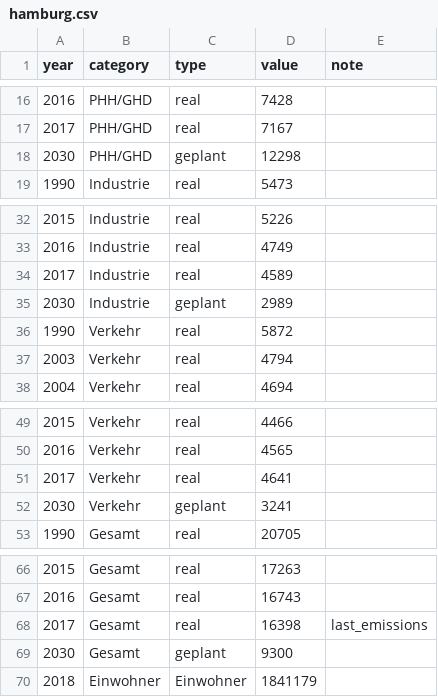
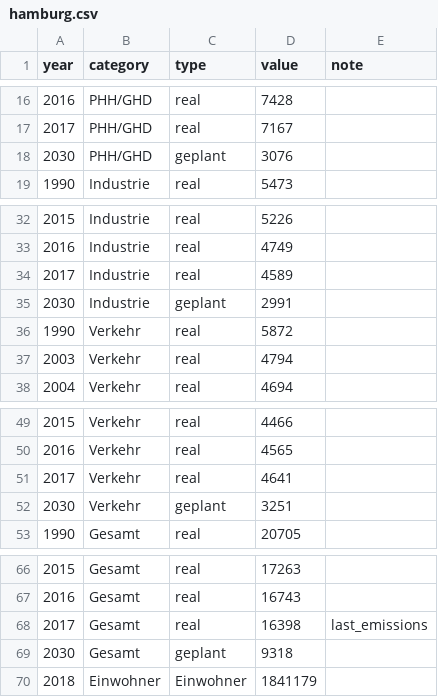
Before and after one commit to codeformuenster/klimawatch, a CSV file: data/hamburg.csv, drawn as a sheet; only a part is shown, gaps mark what is left out.

Commit message:
- fixed data - added explanation for PHH and GHD - updated plot

```diff
--- a/data/hamburg.csv
+++ b/data/hamburg.csv
@@ -17,3 +17,3 @@ year,category,type,value,note
 2017,PHH/GHD,real,7167,
-2030,PHH/GHD,geplant,12298,
+2030,PHH/GHD,geplant,3076,
 1990,Industrie,real,5473,
@@ -34,3 +34,3 @@ year,category,type,value,note
 2017,Industrie,real,4589,
-2030,Industrie,geplant,2989,
+2030,Industrie,geplant,2991,
 1990,Verkehr,real,5872,
@@ -51,3 +51,3 @@ year,category,type,value,note
 2017,Verkehr,real,4641,
-2030,Verkehr,geplant,3241,
+2030,Verkehr,geplant,3251,
 1990,Gesamt,real,20705,
@@ -68,3 +68,3 @@ year,category,type,value,note
 2017,Gesamt,real,16398,last_emissions
-2030,Gesamt,geplant,9300,
+2030,Gesamt,geplant,9318,
 2018,Einwohner,Einwohner,1841179,
```
Also changed, not shown: 2 other files.
